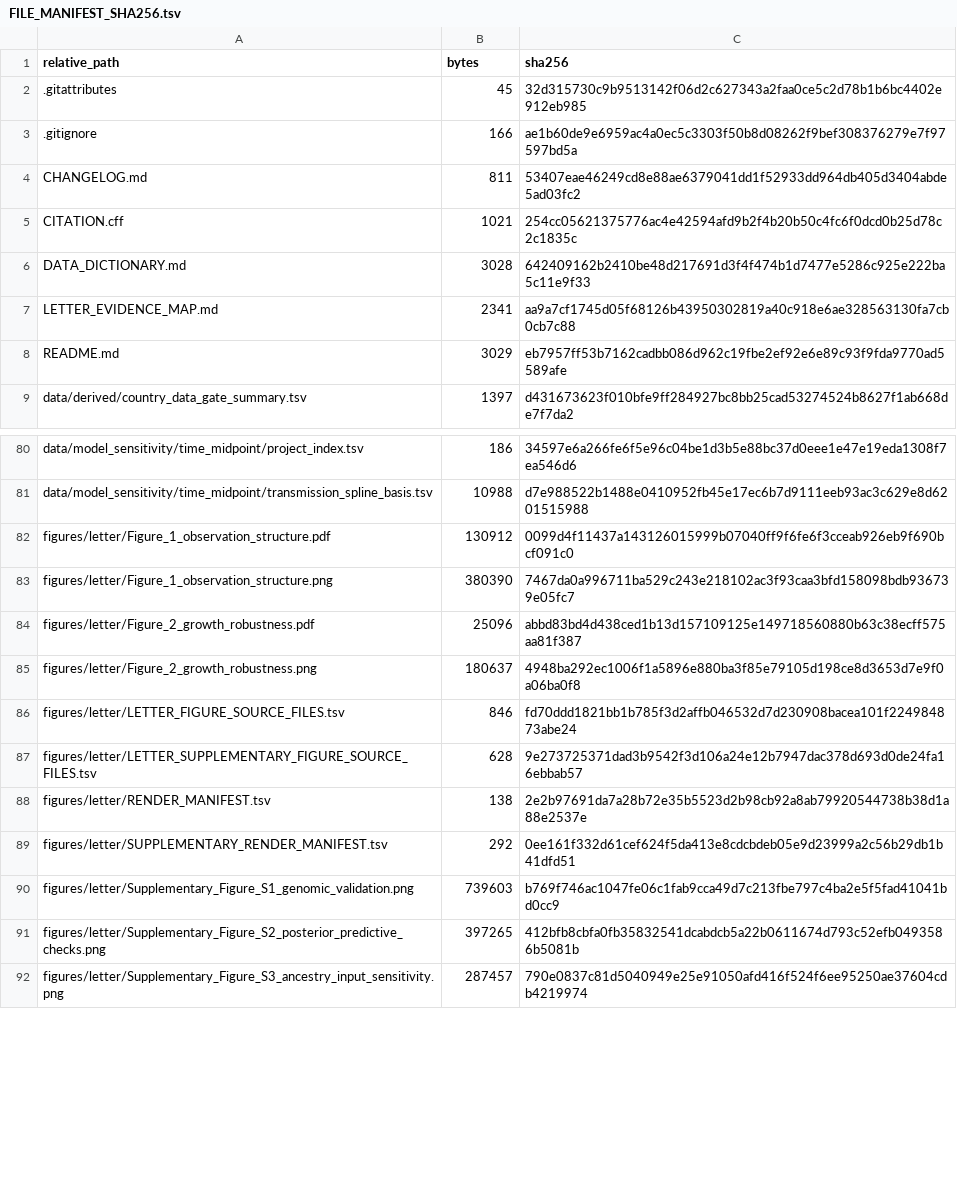
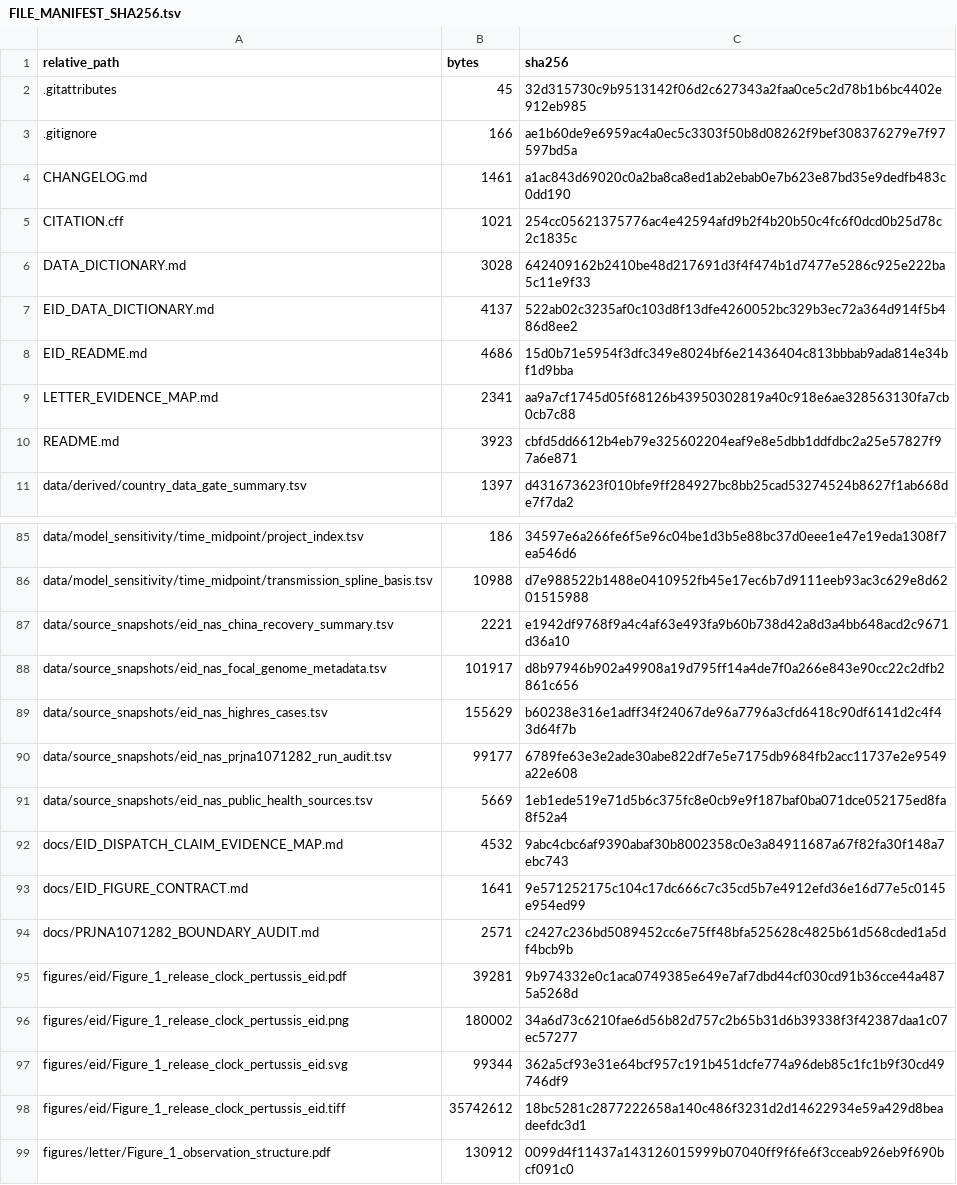
Before and after one commit to xmusphlkg/pertussis-genomic-transmission-public, a TSV file: provenance/FILE_MANIFEST_SHA256.tsv, drawn as a sheet; only a part is shown, gaps mark what is left out; the shorter side is filled out with more unchanged rows; the diff covers the shown part only.

Commit message:
Add EID public archive timing package

```diff
--- a/provenance/FILE_MANIFEST_SHA256.tsv
+++ b/provenance/FILE_MANIFEST_SHA256.tsv
@@ -3,7 +3,9 @@ relative_path	bytes	sha256
 .gitignore	166	ae1b60de9e6959ac4a0ec5c3303f50b8d08262f9bef308376279e7f97597bd5a
-CHANGELOG.md	811	53407eae46249cd8e88ae6379041dd1f52933dd964db405d3404abde5ad03fc2
+CHANGELOG.md	1461	a1ac843d69020c0a2ba8ca8ed1ab2ebab0e7b623e87bd35e9dedfb483c0dd190
 CITATION.cff	1021	254cc05621375776ac4e42594afd9b2f4b20b50c4fc6f0dcd0b25d78c2c1835c
 DATA_DICTIONARY.md	3028	642409162b2410be48d217691d3f4f474b1d7477e5286c925e222ba5c11e9f33
+EID_DATA_DICTIONARY.md	4137	522ab02c3235af0c103d8f13dfe4260052bc329b3ec72a364d914f5b486d8ee2
+EID_README.md	4686	15d0b71e5954f3dfc349e8024bf6e21436404c813bbbab9ada814e34bf1d9bba
 LETTER_EVIDENCE_MAP.md	2341	aa9a7cf1745d05f68126b43950302819a40c918e6ae328563130fa7cb0cb7c88
-README.md	3029	eb7957ff53b7162cadbb086d962c19fbe2ef92e6e89c93f9fda9770ad5589afe
+README.md	3923	cbfd5dd6612b4eb79e325602204eaf9e8e5dbb1ddfdbc2a25e57827f97a6e871
 data/derived/country_data_gate_summary.tsv	1397	d431673623f010bfe9ff284927bc8bb25cad53274524b8627f1ab668de7f7da2
@@ -81,2 +86,14 @@ data/model_sensitivity/time_midpoint/project_index.tsv	186	34597e6a266fe6f5e96c0
 data/model_sensitivity/time_midpoint/transmission_spline_basis.tsv	10988	d7e988522b1488e0410952fb45e17ec6b7d9111eeb93ac3c629e8d6201515988
+data/source_snapshots/eid_nas_china_recovery_summary.tsv	2221	e1942df9768f9a4c4af63e493fa9b60b738d42a8d3a4bb648acd2c9671d36a10
+data/source_snapshots/eid_nas_focal_genome_metadata.tsv	101917	d8b97946b902a49908a19d795ff14a4de7f0a266e843e90cc22c2dfb2861c656
+data/source_snapshots/eid_nas_highres_cases.tsv	155629	b60238e316e1adff34f24067de96a7796a3cfd6418c90df6141d2c4f43d64f7b
+data/source_snapshots/eid_nas_prjna1071282_run_audit.tsv	99177	6789fe63e3e2ade30abe822df7e5e7175db9684fb2acc11737e2e9549a22e608
+data/source_snapshots/eid_nas_public_health_sources.tsv	5669	1eb1ede519e71d5b6c375fc8e0cb9e9f187baf0ba071dce052175ed8fa8f52a4
+docs/EID_DISPATCH_CLAIM_EVIDENCE_MAP.md	4532	9abc4cbc6af9390abaf30b8002358c0e3a84911687a67f82fa30f148a7ebc743
+docs/EID_FIGURE_CONTRACT.md	1641	9e571252175c104c17dc666c7c35cd5b7e4912efd36e16d77e5c0145e954ed99
+docs/PRJNA1071282_BOUNDARY_AUDIT.md	2571	c2427c236bd5089452cc6e75ff48bfa525628c4825b61d568cded1a5df4bcb9b
+figures/eid/Figure_1_release_clock_pertussis_eid.pdf	39281	9b974332e0c1aca0749385e649e7af7dbd44cf030cd91b36cce44a4875a5268d
+figures/eid/Figure_1_release_clock_pertussis_eid.png	180002	34a6d73c6210fae6d56b82d757c2b65b31d6b39338f3f42387daa1c07ec57277
+figures/eid/Figure_1_release_clock_pertussis_eid.svg	99344	362a5cf93e31e64bcf957c191b451dcfe774a96deb85c1fc1b9f30cd49746df9
+figures/eid/Figure_1_release_clock_pertussis_eid.tiff	35742612	18bc5281c2877222658a140c486f3231d2d14622934e59a429d8beadeefdc3d1
 figures/letter/Figure_1_observation_structure.pdf	130912	0099d4f11437a143126015999b07040ff9f6fe6f3cceab926eb9f690bcf091c0
```
Also changed, not shown: 29 added rows and 6 edited cells elsewhere in this file, 48 other files.
